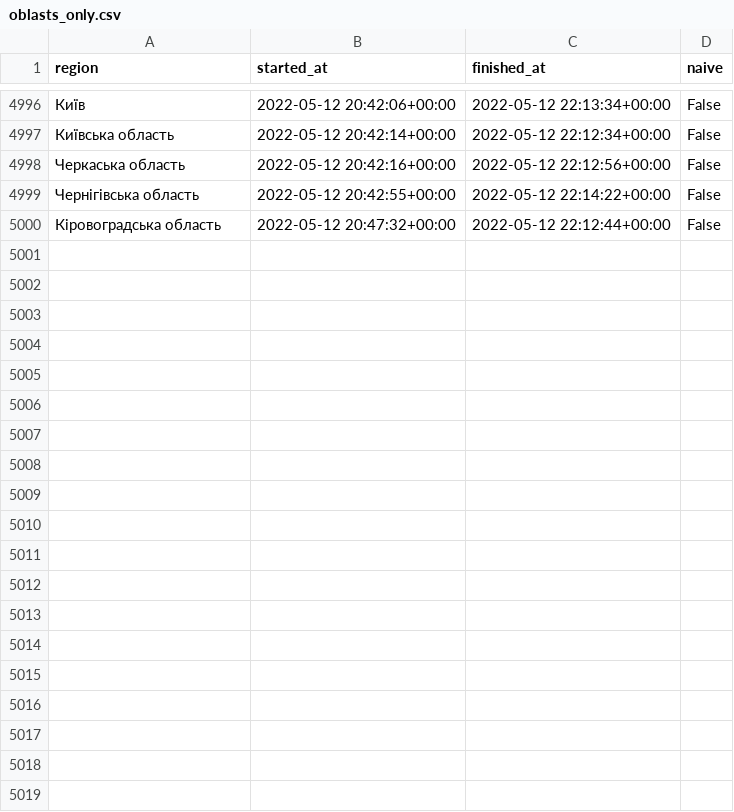
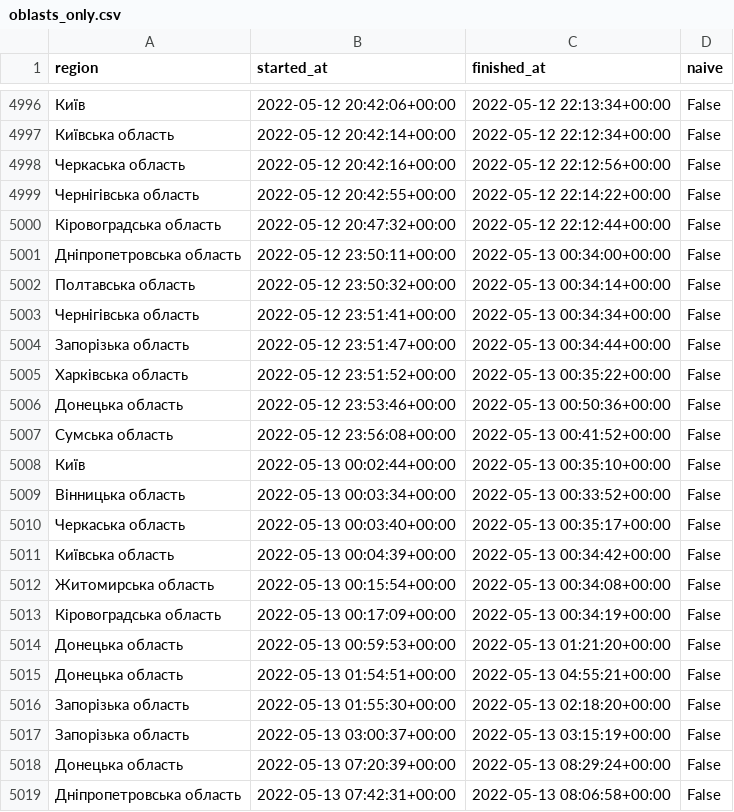
Before and after one commit to Vadimkin/ukrainian-air-raid-sirens-dataset, a CSV file: datasets/oblasts_only.csv, drawn as a sheet; only a part is shown, gaps mark what is left out; the diff covers the shown part only.

```diff
--- a/datasets/oblasts_only.csv
+++ b/datasets/oblasts_only.csv
@@ -5000 +5000,20 @@ region,started_at,finished_at,naive
 Кіровоградська область,2022-05-12 20:47:32+00:00,2022-05-12 22:12:44+00:00,False
+Дніпропетровська область,2022-05-12 23:50:11+00:00,2022-05-13 00:34:00+00:00,False
+Полтавська область,2022-05-12 23:50:32+00:00,2022-05-13 00:34:14+00:00,False
+Чернігівська область,2022-05-12 23:51:41+00:00,2022-05-13 00:34:34+00:00,False
+Запорізька область,2022-05-12 23:51:47+00:00,2022-05-13 00:34:44+00:00,False
+Харківська область,2022-05-12 23:51:52+00:00,2022-05-13 00:35:22+00:00,False
+Донецька область,2022-05-12 23:53:46+00:00,2022-05-13 00:50:36+00:00,False
+Сумська область,2022-05-12 23:56:08+00:00,2022-05-13 00:41:52+00:00,False
+Київ,2022-05-13 00:02:44+00:00,2022-05-13 00:35:10+00:00,False
+Вінницька область,2022-05-13 00:03:34+00:00,2022-05-13 00:33:52+00:00,False
+Черкаська область,2022-05-13 00:03:40+00:00,2022-05-13 00:35:17+00:00,False
+Київська область,2022-05-13 00:04:39+00:00,2022-05-13 00:34:42+00:00,False
+Житомирська область,2022-05-13 00:15:54+00:00,2022-05-13 00:34:08+00:00,False
+Кіровоградська область,2022-05-13 00:17:09+00:00,2022-05-13 00:34:19+00:00,False
+Донецька область,2022-05-13 00:59:53+00:00,2022-05-13 01:21:20+00:00,False
+Донецька область,2022-05-13 01:54:51+00:00,2022-05-13 04:55:21+00:00,False
+Запорізька область,2022-05-13 01:55:30+00:00,2022-05-13 02:18:20+00:00,False
+Запорізька область,2022-05-13 03:00:37+00:00,2022-05-13 03:15:19+00:00,False
+Донецька область,2022-05-13 07:20:39+00:00,2022-05-13 08:29:24+00:00,False
+Дніпропетровська область,2022-05-13 07:42:31+00:00,2022-05-13 08:06:58+00:00,False
```
Also changed, not shown: 28 added rows elsewhere in this file, 1 other file.
